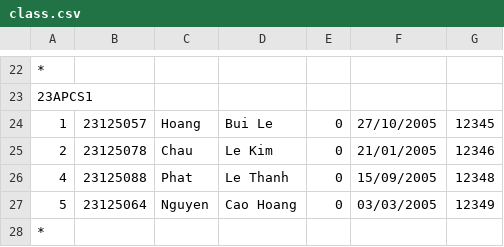
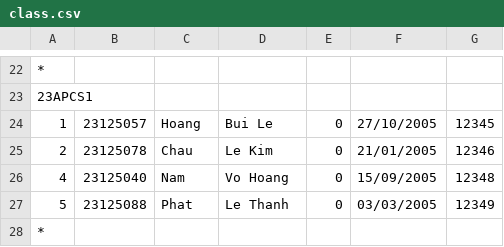
Before and after one commit to LeeHoang2710/Project_CS162-Group_5-23TT1, a CSV file: database/class.csv, drawn as a sheet; only a part is shown, gaps mark what is left out.

```diff
--- a/database/class.csv
+++ b/database/class.csv
@@ -25,4 +25,4 @@
 2,23125078,Chau,Le Kim,0,21/01/2005,12346
-4,23125088,Phat,Le Thanh,0,15/09/2005,12348
-5,23125064,Nguyen,Cao Hoang,0,03/03/2005,12349
+4,23125040,Nam,Vo Hoang,0,15/09/2005,12348
+5,23125088,Phat,Le Thanh,0,03/03/2005,12349
 *
```
Also changed, not shown: database/result.csv, 3 other files.
